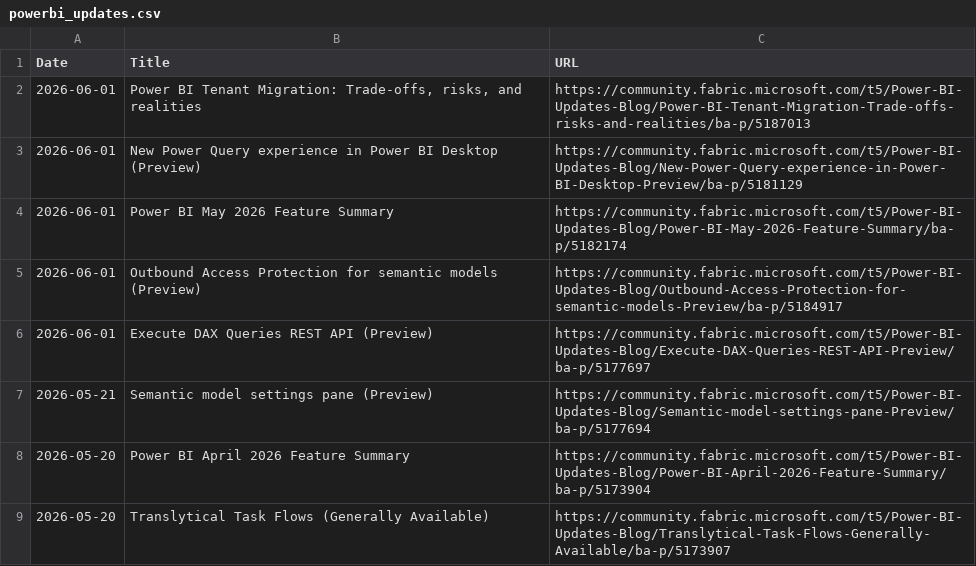
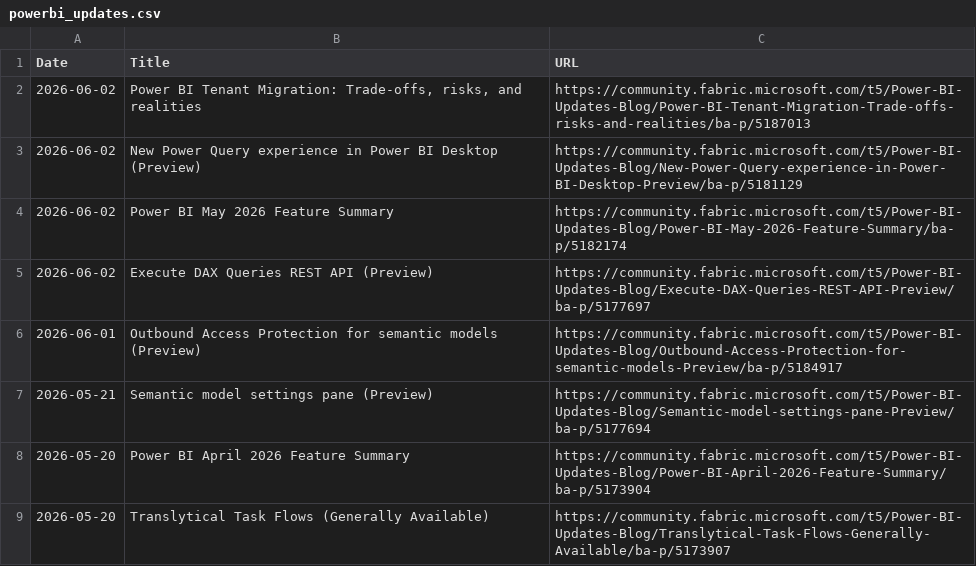
Before and after one commit to abhi-crypto/power-bi-updates, a CSV file: powerbi_updates.csv, drawn as a sheet; only a part is shown.

Commit message:
Sync: README + Excel Update 2026-06-02

```diff
--- a/powerbi_updates.csv
+++ b/powerbi_updates.csv
@@ -1,7 +1,7 @@
 Date,Title,URL
-2026-06-01,"Power BI Tenant Migration: Trade-offs, risks, and realities",https://community.fabric.microsoft.com/t5/Power-BI-Updates-Blog/Power-BI-Tenant-Migration-Trade-offs-risks-and-realities/ba-p/5187013
-2026-06-01,New Power Query experience in Power BI Desktop (Preview),https://community.fabric.microsoft.com/t5/Power-BI-Updates-Blog/New-Power-Query-experience-in-Power-BI-Desktop-Preview/ba-p/5181129
-2026-06-01,Power BI May 2026 Feature Summary,https://community.fabric.microsoft.com/t5/Power-BI-Updates-Blog/Power-BI-May-2026-Feature-Summary/ba-p/5182174
+2026-06-02,"Power BI Tenant Migration: Trade-offs, risks, and realities",https://community.fabric.microsoft.com/t5/Power-BI-Updates-Blog/Power-BI-Tenant-Migration-Trade-offs-risks-and-realities/ba-p/5187013
+2026-06-02,New Power Query experience in Power BI Desktop (Preview),https://community.fabric.microsoft.com/t5/Power-BI-Updates-Blog/New-Power-Query-experience-in-Power-BI-Desktop-Preview/ba-p/5181129
+2026-06-02,Power BI May 2026 Feature Summary,https://community.fabric.microsoft.com/t5/Power-BI-Updates-Blog/Power-BI-May-2026-Feature-Summary/ba-p/5182174
+2026-06-02,Execute DAX Queries REST API (Preview),https://community.fabric.microsoft.com/t5/Power-BI-Updates-Blog/Execute-DAX-Queries-REST-API-Preview/ba-p/5177697
 2026-06-01,Outbound Access Protection for semantic models (Preview),https://community.fabric.microsoft.com/t5/Power-BI-Updates-Blog/Outbound-Access-Protection-for-semantic-models-Preview/ba-p/5184917
-2026-06-01,Execute DAX Queries REST API (Preview),https://community.fabric.microsoft.com/t5/Power-BI-Updates-Blog/Execute-DAX-Queries-REST-API-Preview/ba-p/5177697
 2026-05-21,Semantic model settings pane (Preview),https://community.fabric.microsoft.com/t5/Power-BI-Updates-Blog/Semantic-model-settings-pane-Preview/ba-p/5177694
```
Also changed, not shown: 1 other file.
